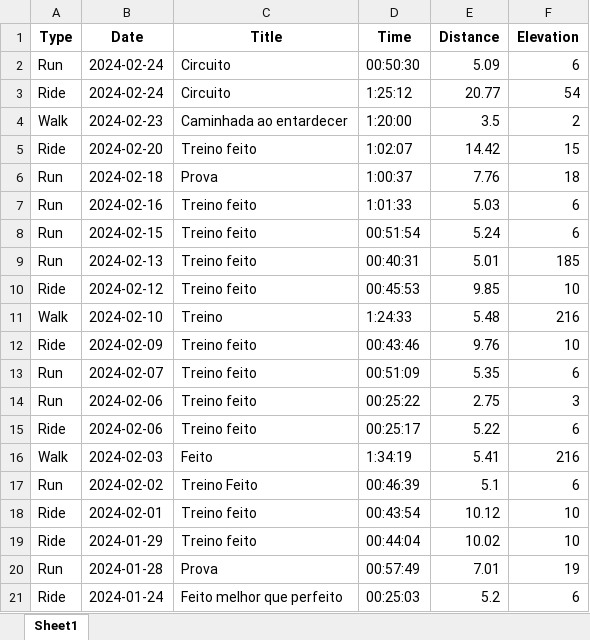
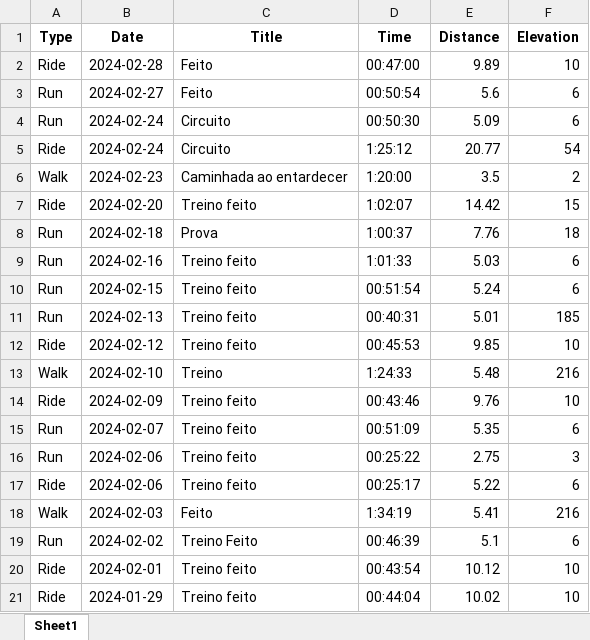
Before and after one commit to ketlynathan/TCC, an Excel workbook: strava/view/sports.xlsx, sheet Sheet1, drawn as a sheet; values as stored, in another font and other column widths than the file's, no borders; removed rows and columns are numbered as before the commit, all else as after; the diff names each change by its address in the sheet, - before the commit and + after, or states it on an @@ line.

Commit message:
view

```diff
--- a/strava/view/sports.xlsx (sheet Sheet1)
+++ b/strava/view/sports.xlsx (sheet Sheet1)
+row 2: Ride | 2024-02-28 | Feito | 00:47:00 | 9.89 | 10
+row 3: Run | 2024-02-27 | Feito | 00:50:54 | 5.6 | 6
-row 20: Run | 2024-01-28 | Prova | 00:57:49 | 7.01 | 19
-row 21: Ride | 2024-01-24 | Feito melhor que perfeito | 00:25:03 | 5.2 | 6
```
Also changed, not shown: 1 other file.
